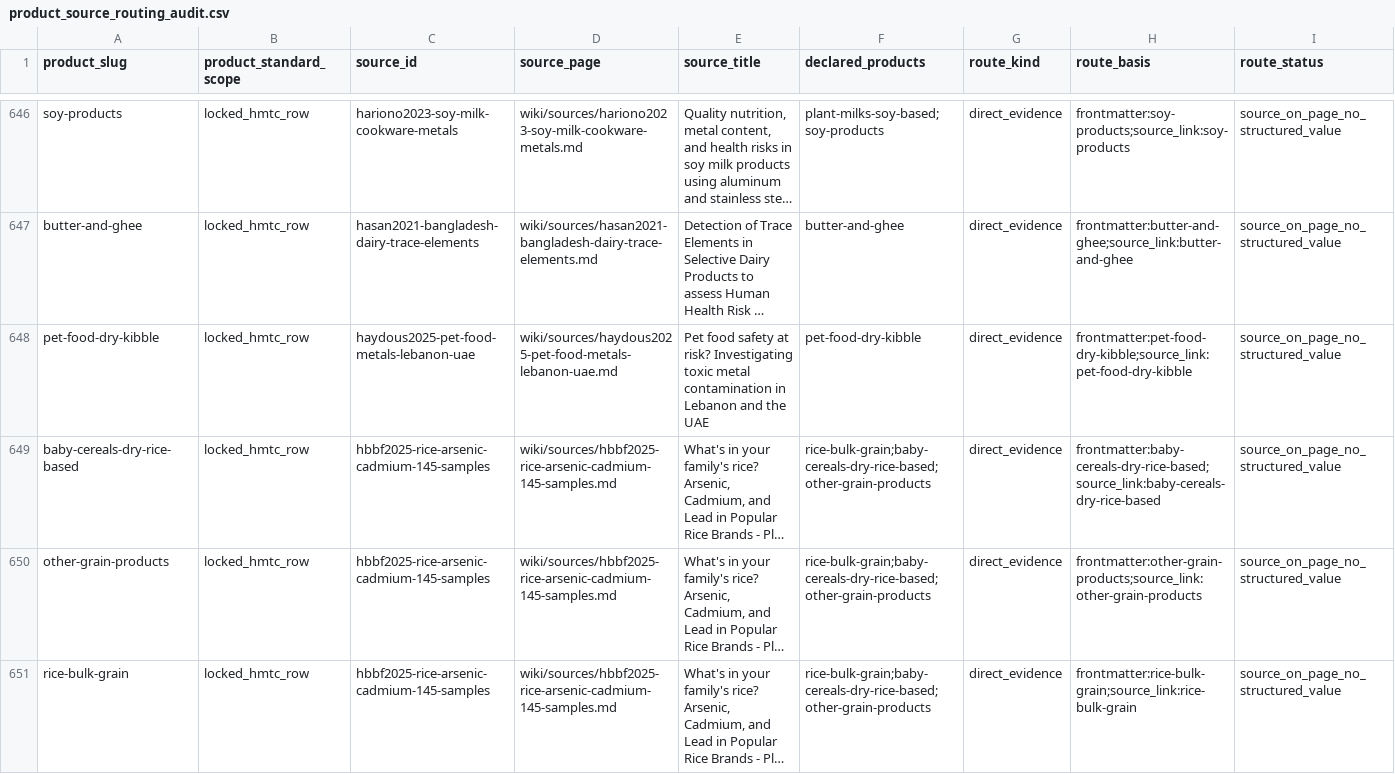
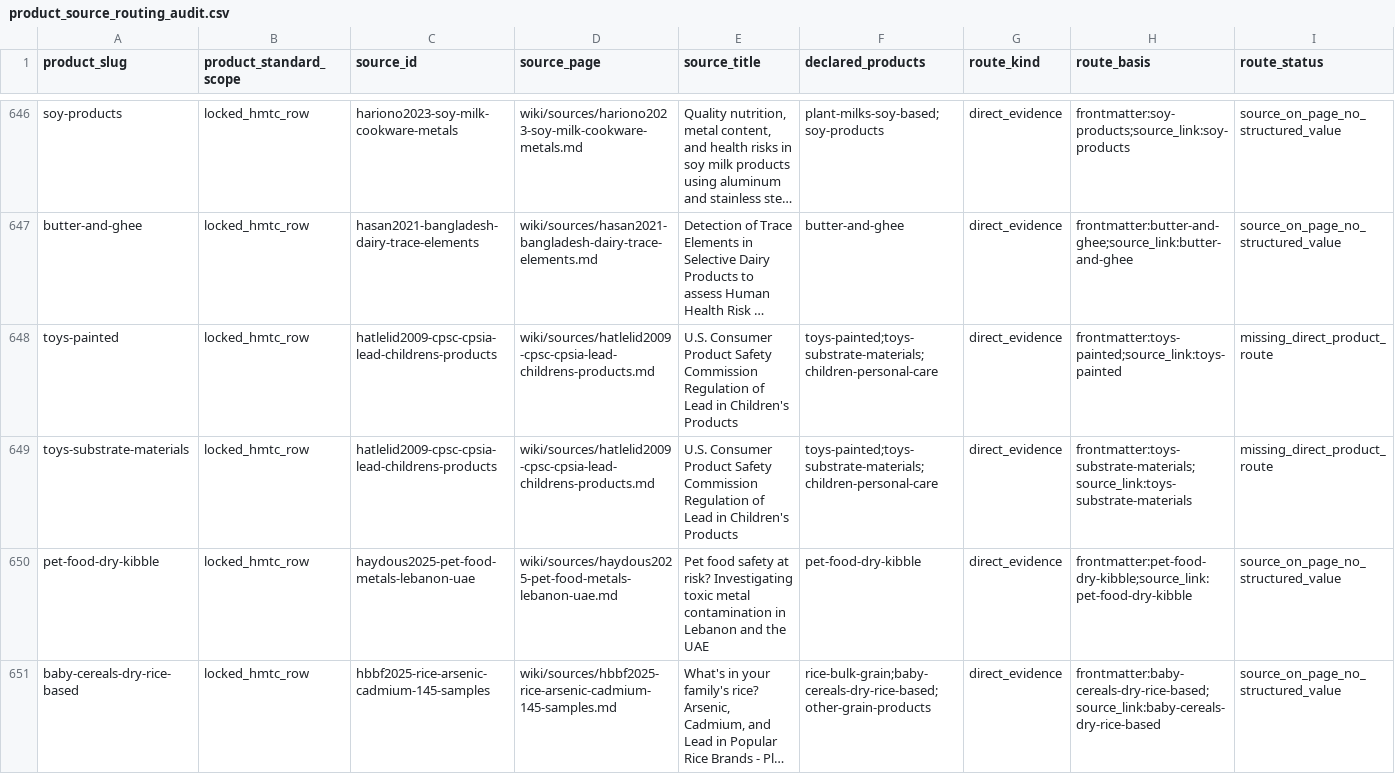
Before and after one commit to paleofoundation/heavymetalindex, a CSV file: data/evidence/product_source_routing_audit.csv, drawn as a sheet; only a part is shown, gaps mark what is left out; the shorter side is filled out with more unchanged rows; long unchanged cells end in …; rows hold the shown columns only; the diff names each change by its address in the sheet, - before the commit and + after, or states it on an @@ line.

```diff
--- a/data/evidence/product_source_routing_audit.csv
+++ b/data/evidence/product_source_routing_audit.csv
+row 648: toys-painted | locked_hmtc_row | hatlelid2009-cpsc-cpsia-lead-childrens-products | wiki/sources/hatlelid2009-cpsc-cpsia-lead-childrens-products.md | U.S. Consumer Product Safety Commission Regulation of Lead in Children's Products | toys-painted;toys-substrate-materials;children-personal-care | direct_evidence | frontmatter:toys-painted;source_link:toys-painted | missing_direct_product_route
+row 649: toys-substrate-materials | locked_hmtc_row | hatlelid2009-cpsc-cpsia-lead-childrens-products | wiki/sources/hatlelid2009-cpsc-cpsia-lead-childrens-products.md | U.S. Consumer Product Safety Commission Regulation of Lead in Children's Products | toys-painted;toys-substrate-materials;children-personal-care | direct_evidence | frontmatter:toys-substrate-materials;source_link:toys-substrate-materials | missing_direct_product_route
```
Also changed, not shown: data/evidence/routing_malformed.csv, 1 other file.
